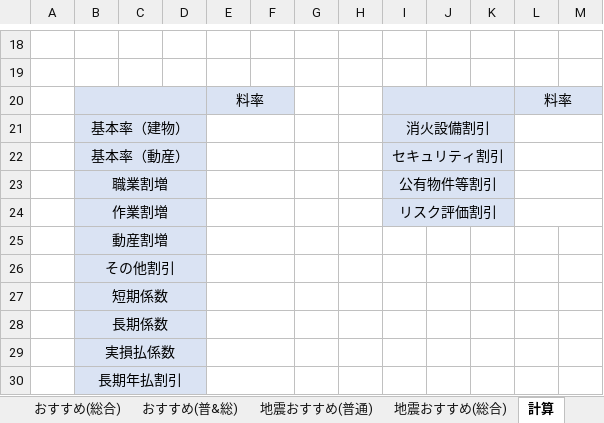
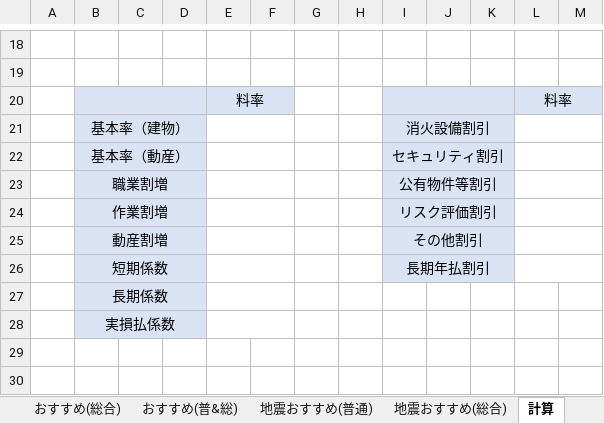
Before and after one commit to yokoyama-eruful/mitumo, an Excel workbook: storage/app/estimateTemplate/all.xlsx, sheet 計算, drawn as a sheet; only a part is shown, gaps mark what is left out; values as stored, in another font and other column widths than the file's, no borders; removed rows and columns are numbered as before the commit, all else as after; the diff names each change by its address in the sheet, - before the commit and + after, or states it on an @@ line.

```diff
--- a/storage/app/estimateTemplate/all.xlsx (sheet 計算)
+++ b/storage/app/estimateTemplate/all.xlsx (sheet 計算)
-I25: (empty)
+I25: その他割引
-I25:K25 fill: none
+I25:K25 fill: #DAE3F3
+I25:K25 merged
+L25:M25 merged
-row 26:  | その他割引
-I26: (empty)
+I26: 長期年払割引
-I26:K26 fill: none
+I26:K26 fill: #DAE3F3
+I26:K26 merged
+L26:M26 merged
-row 30:  | 長期年払割引
```
Also changed, not shown: storage/app/estimateFutsu2/estimateTemplate/standard.xlsx, storage/app/estimateFutsu2/estimateTemplate/standardOfRecommend.xlsx, 36 other files.
